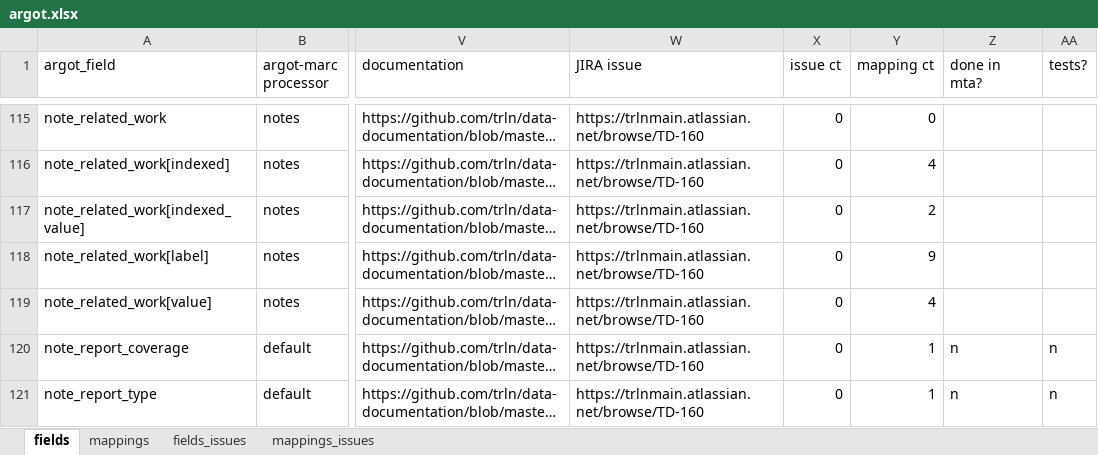
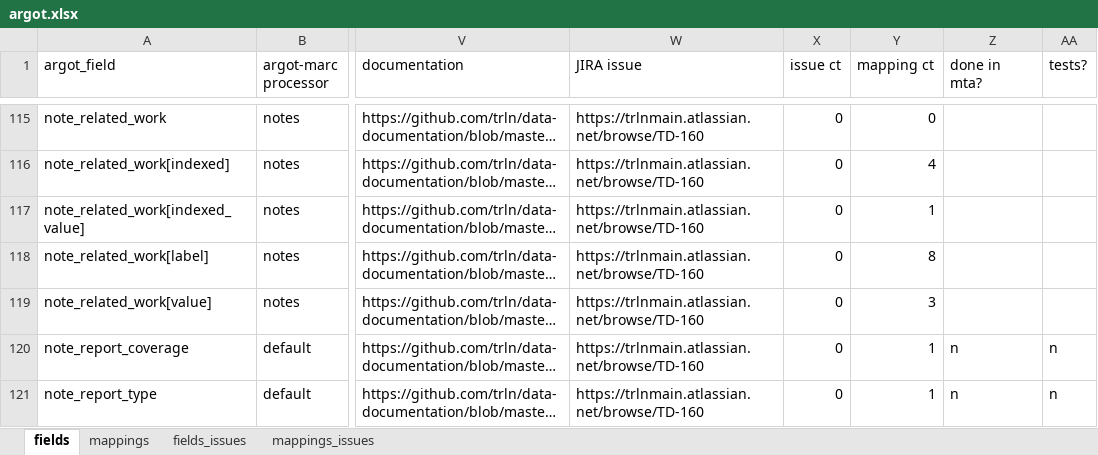
Before and after one commit to trln/data-documentation, an Excel workbook: argot/argot.xlsx, sheet fields, drawn as a sheet; only a part is shown, gaps mark what is left out; long unchanged cells end in …; values as stored, in another font and other column widths than the file's, no borders; table styles not drawn; the diff names each change by its address in the sheet, - before the commit and + after, or states it on an @@ line.

Commit message:
remove bad note_related_work mapping rows

```diff
--- a/argot/argot.xlsx (sheet fields)
+++ b/argot/argot.xlsx (sheet fields)
-Y117 (mapping ct): 2
+Y117 (mapping ct): 1
-Y118 (mapping ct): 9
+Y118 (mapping ct): 8
-Y119 (mapping ct): 4
+Y119 (mapping ct): 3
```
Also changed, not shown: sheet mappings, 2 other files.
